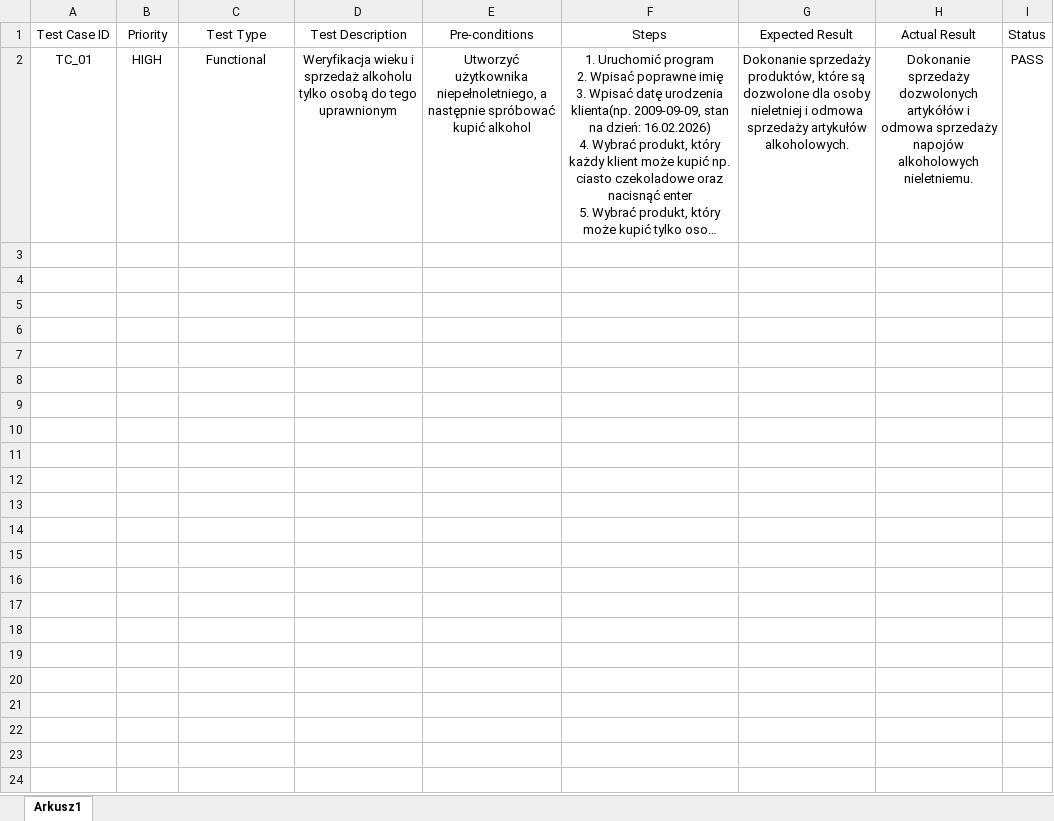
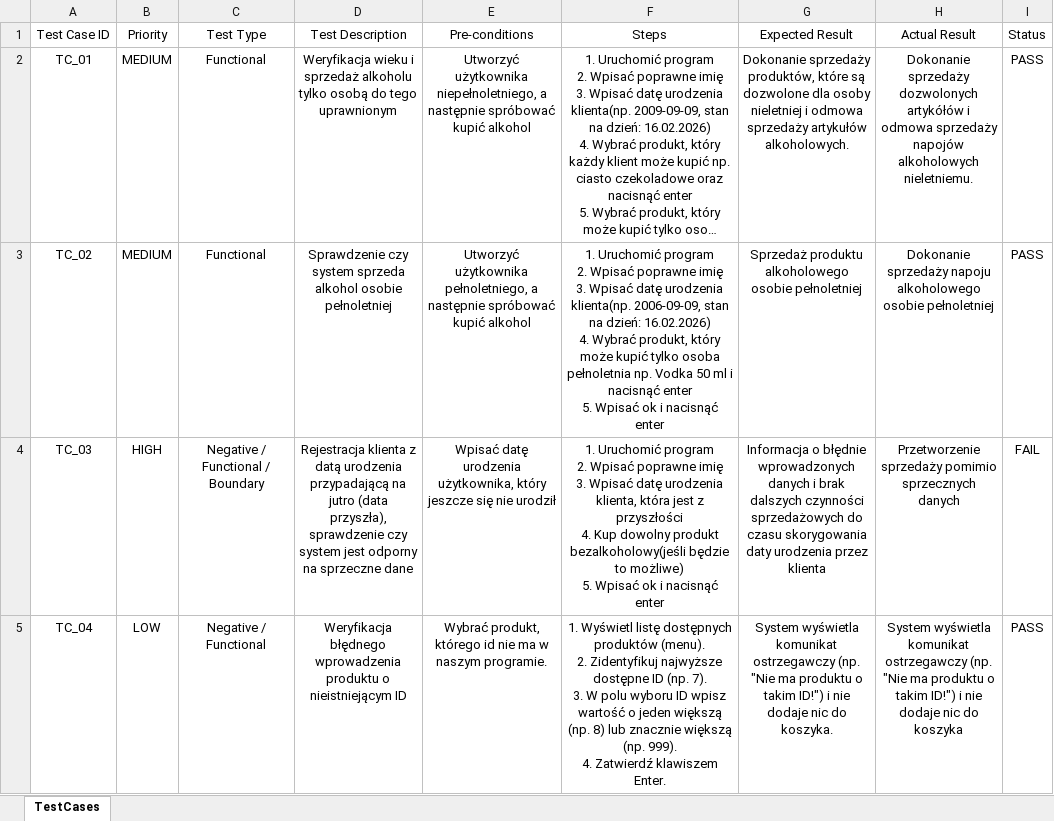
Before and after one commit to PrzybycinPortfolio/testable-cafe-project, an Excel workbook: wyniki_programu/TestCases.xlsx, sheet TestCases, drawn as a sheet; long unchanged cells end in …; values as stored, in another font and other column widths than the file's, no borders; ↵ is a line break in a cell; the diff names each change by its address in the sheet, - before the commit and + after, or states it on an @@ line.

```diff
--- a/wyniki_programu/TestCases.xlsx (sheet TestCases)
+++ b/wyniki_programu/TestCases.xlsx (sheet TestCases)
-sheet tab: Arkusz1
+sheet tab: TestCases
-B2 (Priority): HIGH
+B2 (Priority): MEDIUM
+row 3: TC_02 | MEDIUM | Functional | Sprawdzenie czy system sprzeda alkohol osobie pełnoletniej | Utworzyć użytkownika pełnoletniego, a następnie spróbować kupić alkohol | 1. Uruchomić program ↵ 2. Wpisać poprawne imię ↵ 3. Wpisać datę urodzenia klienta(np. 2006-09-09, stan na dzień: 16.02.2026) ↵ 4. Wybrać produkt, który może kupić tylko osoba pełnoletnia np. Vodka 50 ml i nacisnąć enter ↵ 5. Wpisać ok i nacisnąć enter | Sprzedaż produktu alkoholowego osobie pełnoletniej | Dokonanie sprzedaży napoju alkoholowego osobie pełnoletniej | PASS
+row 4: TC_03 | HIGH | Negative / Functional / Boundary | Rejestracja klienta z datą urodzenia przypadającą na jutro (data przyszła), sprawdzenie czy system jest odporny na sprzeczne dane | Wpisać datę urodzenia użytkownika, który jeszcze się nie urodził | 1. Uruchomić program ↵ 2. Wpisać poprawne imię ↵ 3. Wpisać datę urodzenia klienta, która jest z przyszłości ↵ 4. Kup dowolny produkt bezalkoholowy(jeśli będzie to możliwe) ↵ 5. Wpisać ok i nacisnąć enter | Informacja o błędnie wprowadzonych danych i brak dalszych czynności sprzedażowych do czasu skorygowania daty urodzenia przez klienta | Przetworzenie sprzedaży pomimio sprzecznych danych | FAIL
+row 5: TC_04 | LOW | Negative / Functional | Weryfikacja błędnego wprowadzenia produktu o nieistniejącym ID | Wybrać produkt, którego id nie ma w naszym programie. | 1. Wyświetl listę dostępnych produktów (menu). ↵ 2. Zidentyfikuj najwyższe dostępne ID (np. 7). ↵ 3. W polu wyboru ID wpisz wartość o jeden większą (np. 8) lub znacznie większą (np. 999). ↵ 4. Zatwierdź klawiszem Enter. | System wyświetla komunikat ostrzegawczy (np. "Nie ma produktu o takim ID!") i nie dodaje nic do koszyka. | System wyświetla komunikat ostrzegawczy (np. "Nie ma produktu o takim ID!") i nie dodaje nic do koszyka | PASS
```
Also changed, not shown: 3 other files.
